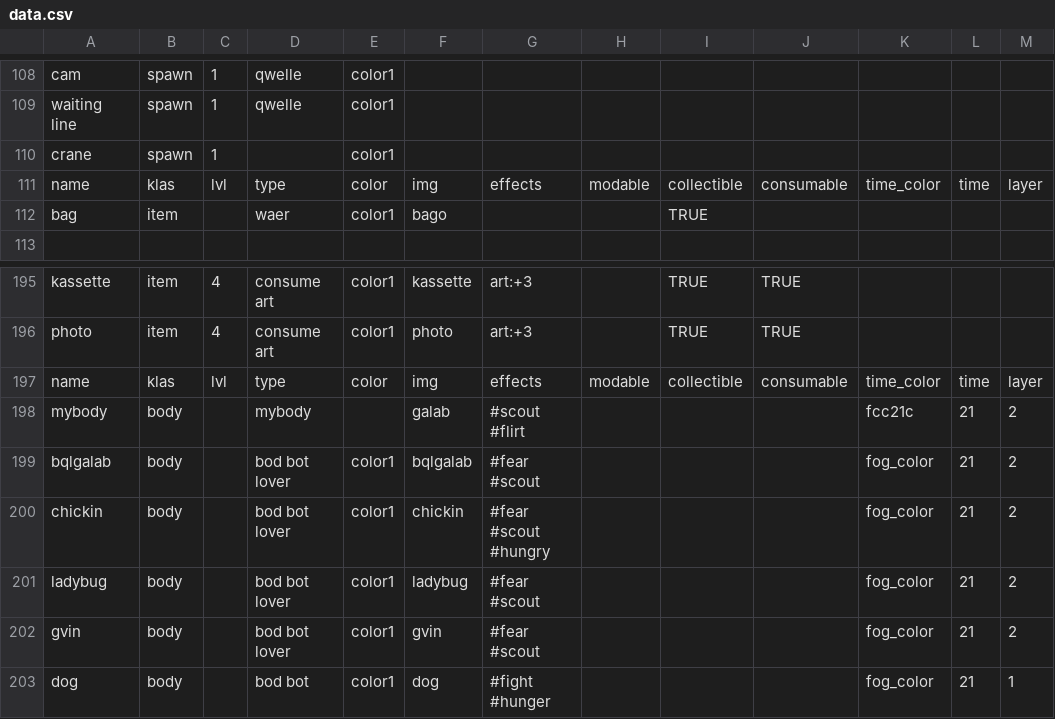
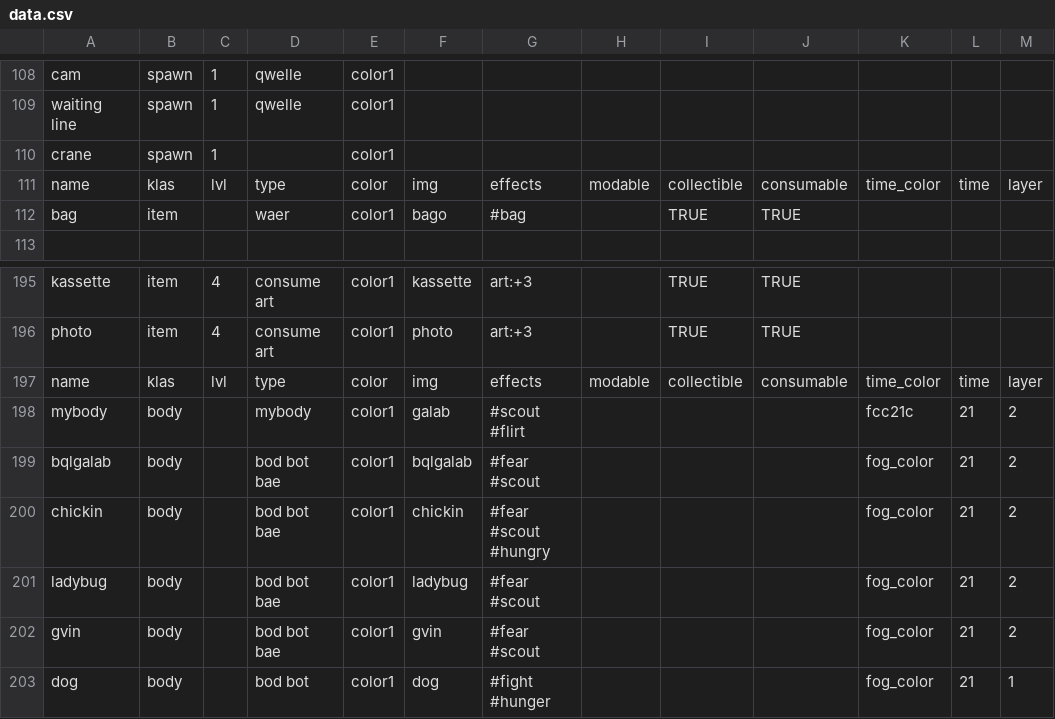
Before and after one commit to dimch0/circles, a CSV file: data/scenario_01/data.csv, drawn as a sheet; only a part is shown, gaps mark what is left out.

```diff
--- a/data/scenario_01/data.csv
+++ b/data/scenario_01/data.csv
@@ -112,3 +112,3 @@ crane,spawn,1,,color1,,,,,,,,
 name,klas,lvl,type,color,img,effects,modable,collectible,consumable,time_color,time,layer
-bag,item,,waer,color1,bago,,,TRUE,,,,
+bag,item,,waer,color1,bago,#bag,,TRUE,TRUE,,,
 ,,,,,,,,,,,,
@@ -198,7 +198,7 @@ photo,item,4,consume art,color1,photo,art:+3,,TRUE,TRUE,,,
 name,klas,lvl,type,color,img,effects,modable,collectible,consumable,time_color,time,layer
-mybody,body,,mybody,,galab,#scout #flirt,,,,fcc21c,21,2
-bqlgalab,body,,bod bot lover,color1,bqlgalab,#fear #scout,,,,fog_color,21,2
-chickin,body,,bod bot lover,color1,chickin,#fear #scout #hungry,,,,fog_color,21,2
-ladybug,body,,bod bot lover,color1,ladybug,#fear #scout,,,,fog_color,21,2
-gvin,body,,bod bot lover,color1,gvin,#fear #scout,,,,fog_color,21,2
+mybody,body,,mybody,color1,galab,#scout #flirt,,,,fcc21c,21,2
+bqlgalab,body,,bod bot bae,color1,bqlgalab,#fear #scout,,,,fog_color,21,2
+chickin,body,,bod bot bae,color1,chickin,#fear #scout #hungry,,,,fog_color,21,2
+ladybug,body,,bod bot bae,color1,ladybug,#fear #scout,,,,fog_color,21,2
+gvin,body,,bod bot bae,color1,gvin,#fear #scout,,,,fog_color,21,2
 dog,body,,bod bot,color1,dog,#fight #hunger,,,,fog_color,21,1
```
Also changed, not shown: 4 other files.
